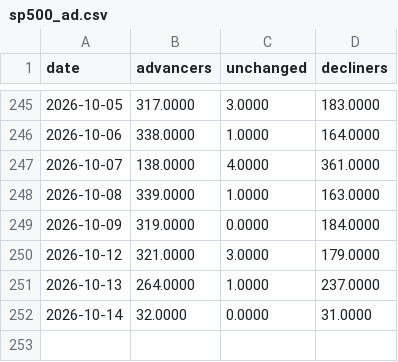
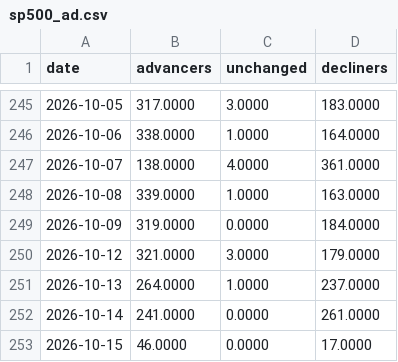
Before and after one commit to AlphaLabX1/forward-pe-viewer, a CSV file: data/sp500_ad.csv, drawn as a sheet; only a part is shown, gaps mark what is left out.

```diff
--- a/data/sp500_ad.csv
+++ b/data/sp500_ad.csv
@@ -251,2 +251,3 @@ date,advancers,unchanged,decliners
 2026-10-13,264.0000,1.0000,237.0000
-2026-10-14,32.0000,0.0000,31.0000
+2026-10-14,241.0000,0.0000,261.0000
+2026-10-15,46.0000,0.0000,17.0000
```
Also changed, not shown: data/20052_sandp_500.csv, data/20517_information_technology.csv, 34 other files.
